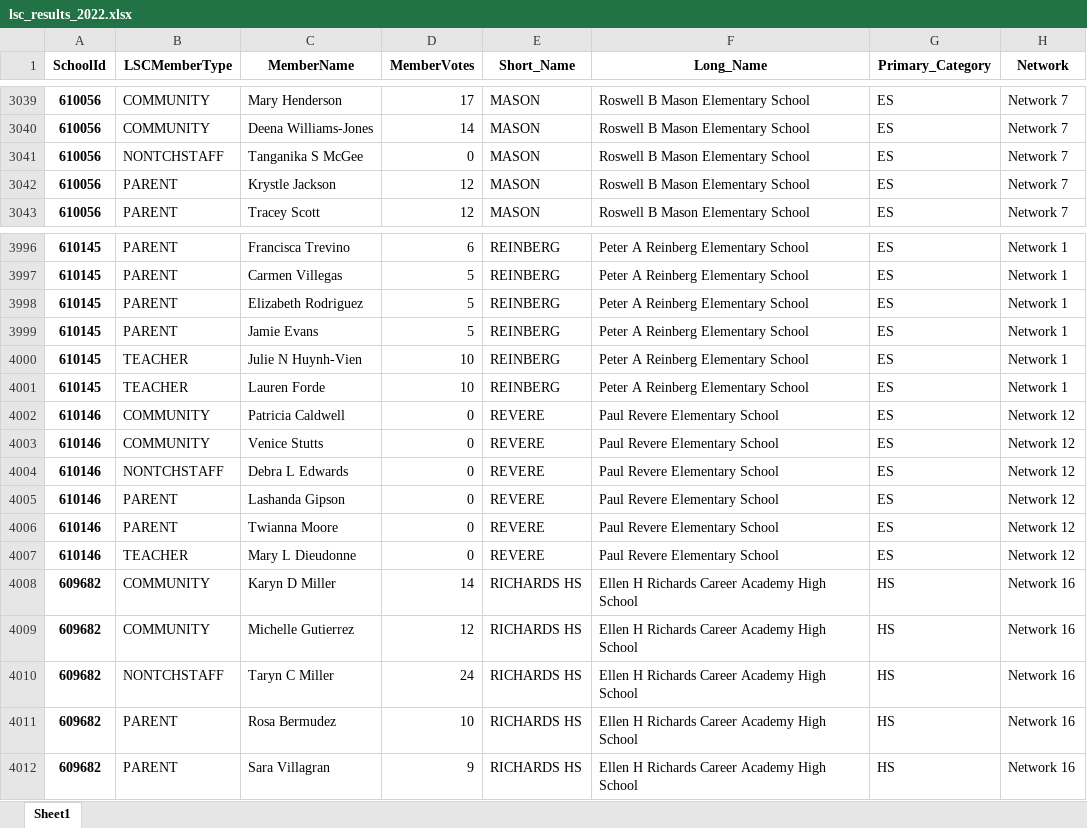
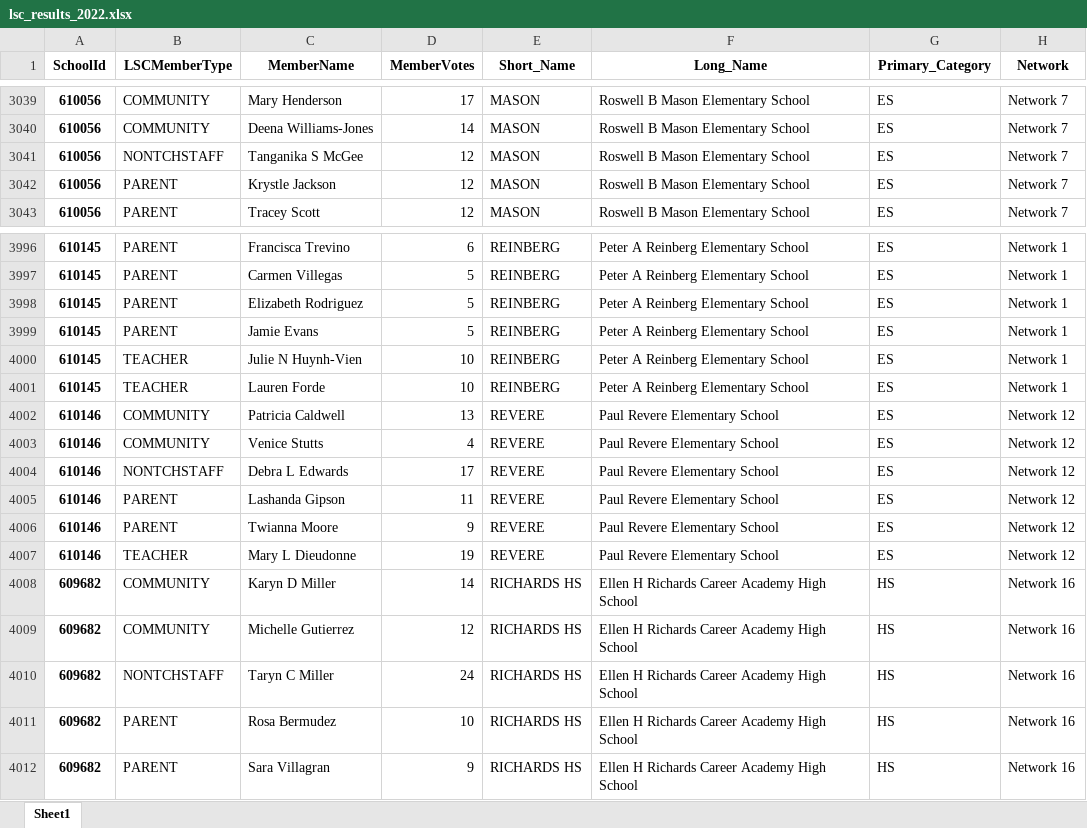
Before and after one commit to cpsdata/lsc_election_results, an Excel workbook: data/results/lsc_results_2022.xlsx, sheet Sheet1, drawn as a sheet; only a part is shown, gaps mark what is left out; values as stored, in another font and other column widths than the file's, no borders; the diff covers the shown part only; the diff names each change by its address in the sheet, - before the commit and + after, or states it on an @@ line.

```diff
--- a/data/results/lsc_results_2022.xlsx (sheet Sheet1)
+++ b/data/results/lsc_results_2022.xlsx (sheet Sheet1)
-D3041 (MemberVotes): 0
+D3041 (MemberVotes): 12
-D4002 (MemberVotes): 0
+D4002 (MemberVotes): 13
-D4003 (MemberVotes): 0
+D4003 (MemberVotes): 4
-D4004 (MemberVotes): 0
+D4004 (MemberVotes): 17
-D4005 (MemberVotes): 0
+D4005 (MemberVotes): 11
-D4006 (MemberVotes): 0
+D4006 (MemberVotes): 9
-D4007 (MemberVotes): 0
+D4007 (MemberVotes): 19
```
Also changed, not shown: 5 added rows, 5 removed rows and 36 edited cells elsewhere in this sheet, data/results/lsc_vacancies_2022.xlsx, 2 other files.
